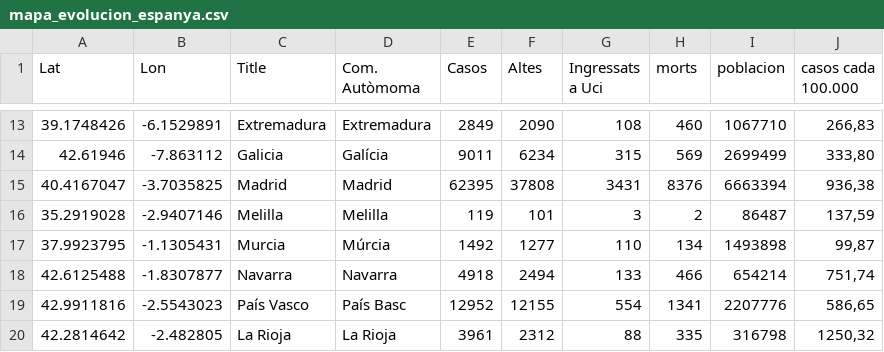
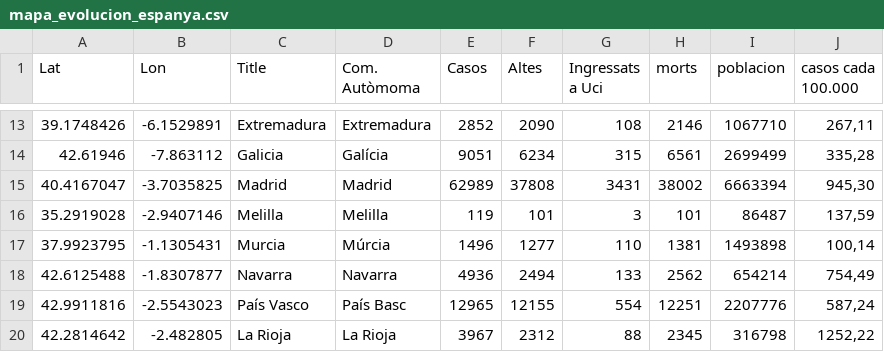
Before and after one commit to nachotronic/covid19, a CSV file: mapa_evolucion_espanya.csv, drawn as a sheet; only a part is shown, gaps mark what is left out; the diff covers the shown part only.

```diff
--- a/mapa_evolucion_espanya.csv
+++ b/mapa_evolucion_espanya.csv
@@ -13,8 +13,8 @@ Lat,Lon,Title,Com. Autòmoma,Casos,Altes,Ingressats a Uci,morts,poblacion,casos
-39.1748426,-6.1529891,Extremadura,Extremadura,2849,2090,108,460,1067710,"266,83"
-42.61946,-7.863112,Galicia,Galícia,9011,6234,315,569,2699499,"333,80"
-40.4167047,-3.7035825,Madrid,Madrid,62395,37808,3431,8376,6663394,"936,38"
-35.2919028,-2.9407146,Melilla,Melilla,119,101,3,2,86487,"137,59"
-37.9923795,-1.1305431,Murcia,Múrcia,1492,1277,110,134,1493898,"99,87"
-42.6125488,-1.8307877,Navarra,Navarra,4918,2494,133,466,654214,"751,74"
-42.9911816,-2.5543023,País Vasco,País Basc,12952,12155,554,1341,2207776,"586,65"
-42.2814642,-2.482805,La Rioja,La Rioja,3961,2312,88,335,316798,"1250,32"
+39.1748426,-6.1529891,Extremadura,Extremadura,2852,2090,108,2146,1067710,"267,11"
+42.61946,-7.863112,Galicia,Galícia,9051,6234,315,6561,2699499,"335,28"
+40.4167047,-3.7035825,Madrid,Madrid,62989,37808,3431,38002,6663394,"945,30"
+35.2919028,-2.9407146,Melilla,Melilla,119,101,3,101,86487,"137,59"
+37.9923795,-1.1305431,Murcia,Múrcia,1496,1277,110,1381,1493898,"100,14"
+42.6125488,-1.8307877,Navarra,Navarra,4936,2494,133,2562,654214,"754,49"
+42.9911816,-2.5543023,País Vasco,País Basc,12965,12155,554,12251,2207776,"587,24"
+42.2814642,-2.482805,La Rioja,La Rioja,3967,2312,88,2345,316798,"1252,22"
```
Also changed, not shown: 31 edited cells elsewhere in this file, totales_ccaa_Activos.csv.
